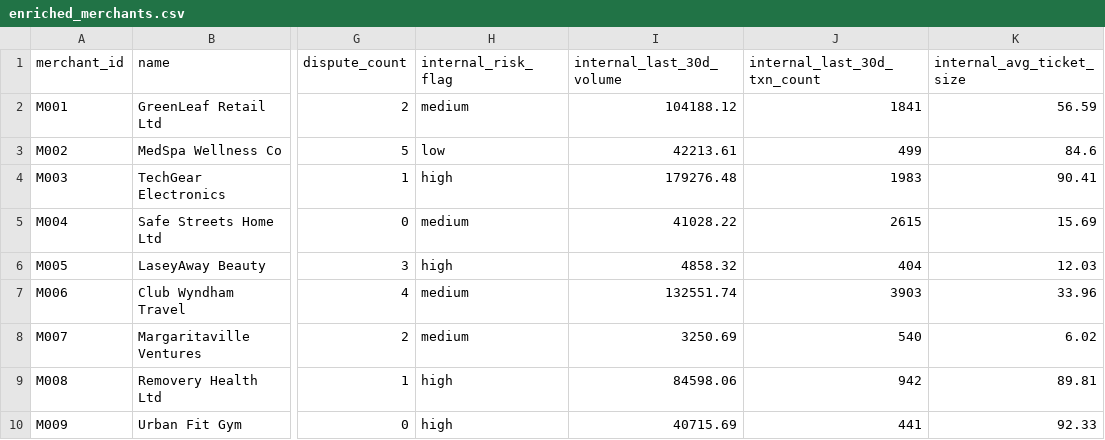
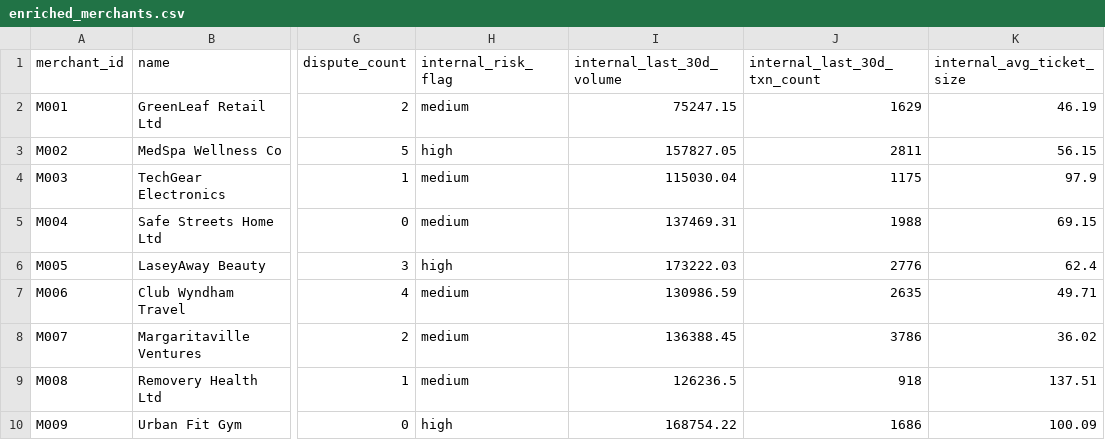
Before and after one commit to VIRGILLUS-ZITA/claritypay_mle_assessment, a CSV file: output/enriched_merchants.csv, drawn as a sheet; only a part is shown, gaps mark what is left out; the diff covers the shown part only; the diff names each change by its address in the sheet, - before the commit and + after, or states it on an @@ line.

```diff
--- a/output/enriched_merchants.csv
+++ b/output/enriched_merchants.csv
-I2 (internal_last_30d_volume): 104188.12
+I2 (internal_last_30d_volume): 75247.15
-J2 (internal_last_30d_txn_count): 1841
+J2 (internal_last_30d_txn_count): 1629
-K2 (internal_avg_ticket_size): 56.59
+K2 (internal_avg_ticket_size): 46.19
-H3 (internal_risk_flag): low
+H3 (internal_risk_flag): high
-I3 (internal_last_30d_volume): 42213.61
+I3 (internal_last_30d_volume): 157827.05
-J3 (internal_last_30d_txn_count): 499
+J3 (internal_last_30d_txn_count): 2811
-K3 (internal_avg_ticket_size): 84.6
+K3 (internal_avg_ticket_size): 56.15
-H4 (internal_risk_flag): high
+H4 (internal_risk_flag): medium
-I4 (internal_last_30d_volume): 179276.48
+I4 (internal_last_30d_volume): 115030.04
-J4 (internal_last_30d_txn_count): 1983
+J4 (internal_last_30d_txn_count): 1175
-K4 (internal_avg_ticket_size): 90.41
+K4 (internal_avg_ticket_size): 97.9
-I5 (internal_last_30d_volume): 41028.22
+I5 (internal_last_30d_volume): 137469.31
-J5 (internal_last_30d_txn_count): 2615
+J5 (internal_last_30d_txn_count): 1988
-K5 (internal_avg_ticket_size): 15.69
+K5 (internal_avg_ticket_size): 69.15
-I6 (internal_last_30d_volume): 4858.32
+I6 (internal_last_30d_volume): 173222.03
-J6 (internal_last_30d_txn_count): 404
+J6 (internal_last_30d_txn_count): 2776
-K6 (internal_avg_ticket_size): 12.03
+K6 (internal_avg_ticket_size): 62.4
-I7 (internal_last_30d_volume): 132551.74
+I7 (internal_last_30d_volume): 130986.59
-J7 (internal_last_30d_txn_count): 3903
+J7 (internal_last_30d_txn_count): 2635
-K7 (internal_avg_ticket_size): 33.96
+K7 (internal_avg_ticket_size): 49.71
-I8 (internal_last_30d_volume): 3250.69
+I8 (internal_last_30d_volume): 136388.45
-J8 (internal_last_30d_txn_count): 540
+J8 (internal_last_30d_txn_count): 3786
-K8 (internal_avg_ticket_size): 6.02
+K8 (internal_avg_ticket_size): 36.02
-H9 (internal_risk_flag): high
+H9 (internal_risk_flag): medium
-I9 (internal_last_30d_volume): 84598.06
+I9 (internal_last_30d_volume): 126236.5
-J9 (internal_last_30d_txn_count): 942
+J9 (internal_last_30d_txn_count): 918
-K9 (internal_avg_ticket_size): 89.81
+K9 (internal_avg_ticket_size): 137.51
-I10 (internal_last_30d_volume): 40715.69
+I10 (internal_last_30d_volume): 168754.22
-J10 (internal_last_30d_txn_count): 441
+J10 (internal_last_30d_txn_count): 1686
-K10 (internal_avg_ticket_size): 92.33
+K10 (internal_avg_ticket_size): 100.09
```
Also changed, not shown: 149 edited cells elsewhere in this file, output/merchant_predictions.csv, output/portfolio_view.csv, 3 other files.
